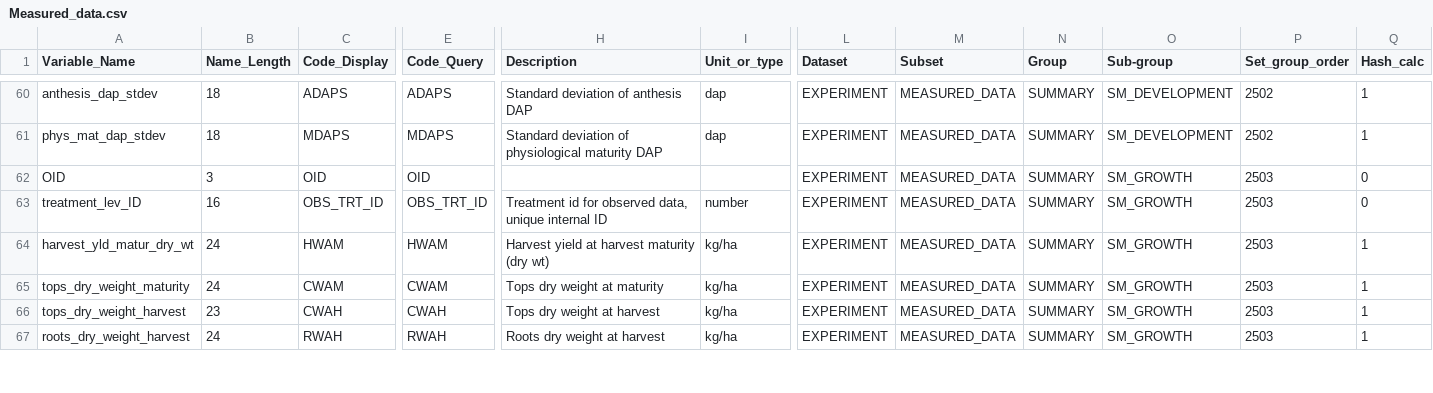
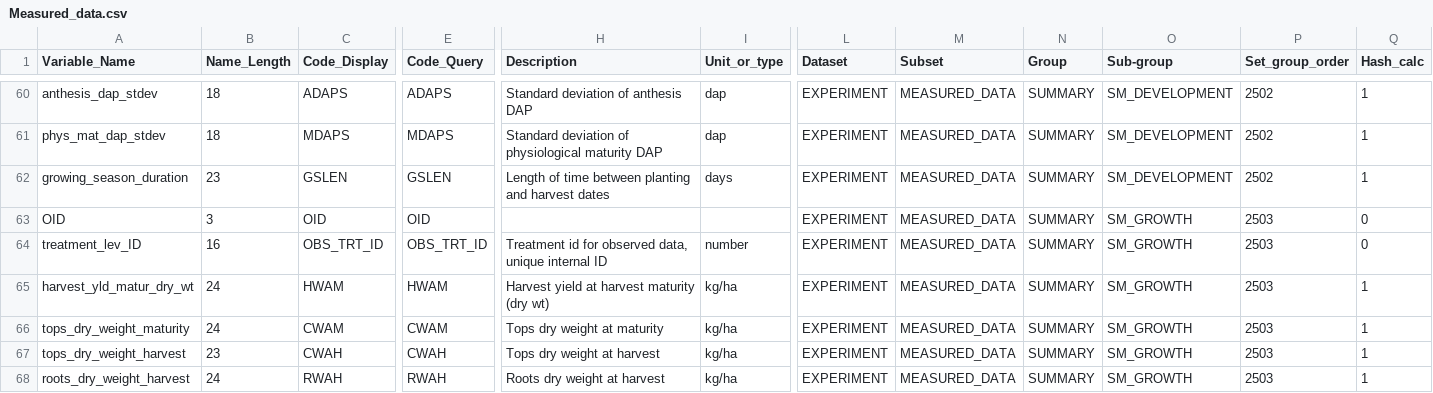
Before and after one commit to agmip/VMapper, a CSV file: Data/ICASA/Measured_data.csv, drawn as a sheet; only a part is shown, gaps mark what is left out; rows hold the shown columns only; the diff names each change by its address in the sheet, - before the commit and + after, or states it on an @@ line.

```diff
--- a/Data/ICASA/Measured_data.csv
+++ b/Data/ICASA/Measured_data.csv
+row 62: growing_season_duration | 23 | GSLEN | GSLEN | Length of time between planting and harvest dates | days | EXPERIMENT | MEASURED_DATA | SUMMARY | SM_DEVELOPMENT | 2502 | 1
```
Also changed, not shown: Data/ICASA/Management_codes.csv, Data/ICASA/Management_info.csv.
